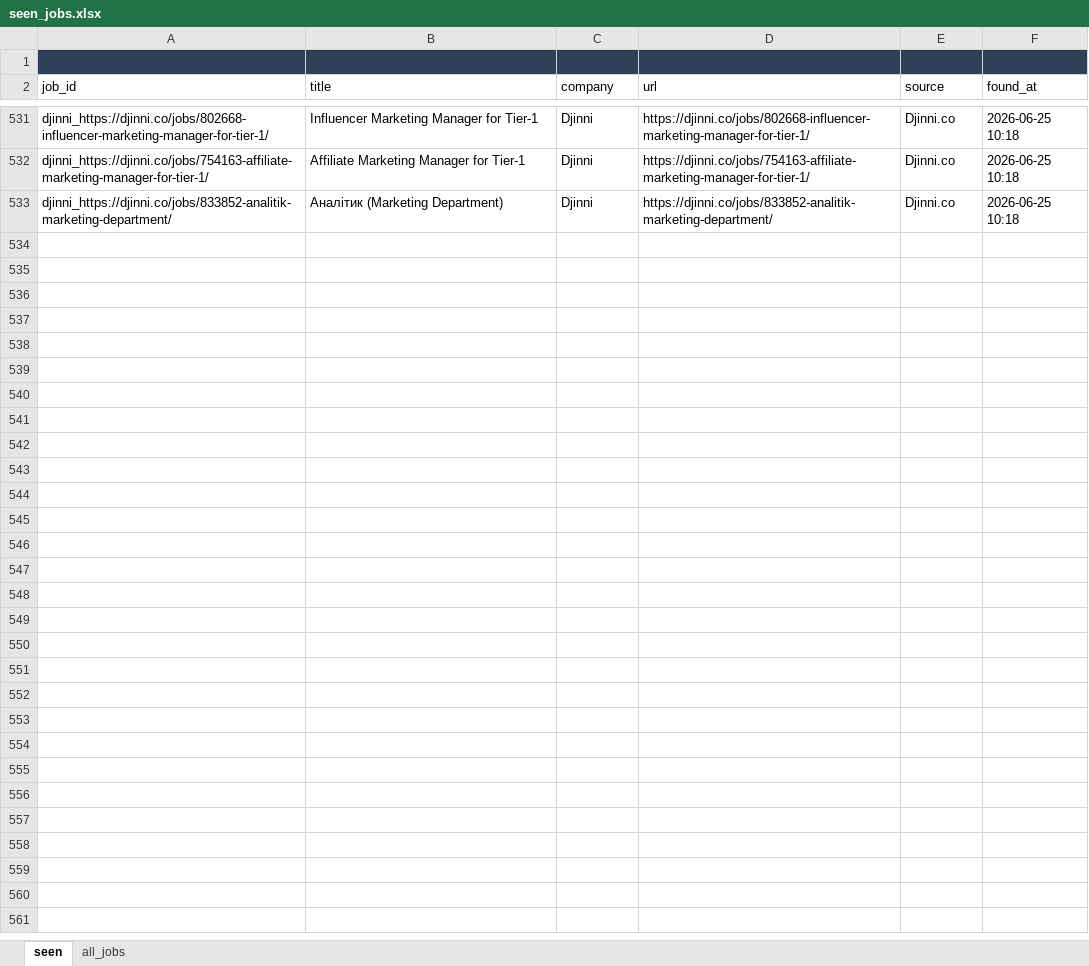
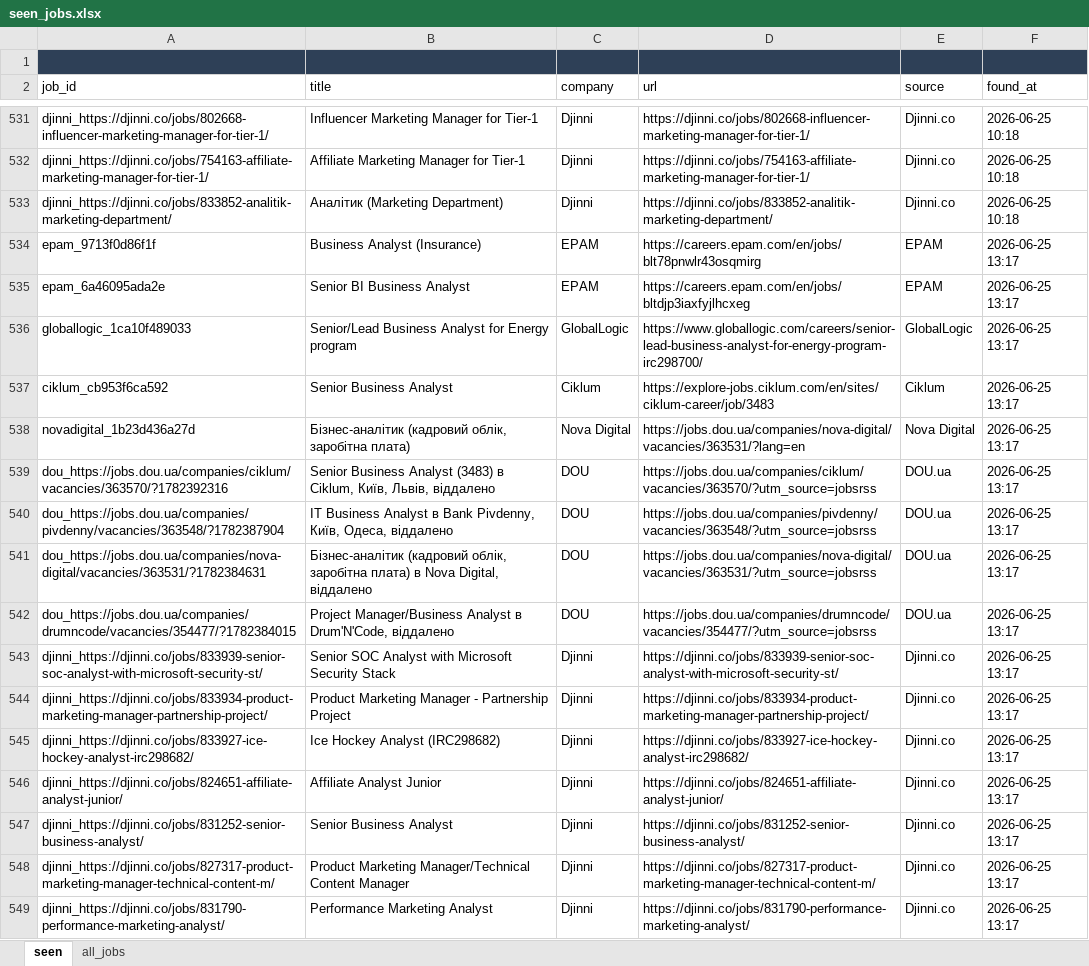
Before and after one commit to daddy4ka/job-search-agent, an Excel workbook: seen_jobs.xlsx, sheet seen, drawn as a sheet; only a part is shown, gaps mark what is left out; values as stored, in another font and other column widths than the file's, no borders; the diff names each change by its address in the sheet, - before the commit and + after, or states it on an @@ line.

Commit message:
chore: update seen_jobs [skip ci]

```diff
--- a/seen_jobs.xlsx (sheet seen)
+++ b/seen_jobs.xlsx (sheet seen)
+row 534: epam_9713f0d86f1f | Business Analyst (Insurance) | EPAM | https://careers.epam.com/en/jobs/blt78pnwlr43osqmirg | EPAM | 2026-06-25 13:17
+row 535: epam_6a46095ada2e | Senior BI Business Analyst | EPAM | https://careers.epam.com/en/jobs/bltdjp3iaxfyjlhcxeg | EPAM | 2026-06-25 13:17
+row 536: globallogic_1ca10f489033 | Senior/Lead Business Analyst for Energy program | GlobalLogic | https://www.globallogic.com/careers/senior-lead-business-analyst-for-energy-program-irc298700/ | GlobalLogic | 2026-06-25 13:17
+row 537: ciklum_cb953f6ca592 | Senior Business Analyst | Ciklum | https://explore-jobs.ciklum.com/en/sites/ciklum-career/job/3483 | Ciklum | 2026-06-25 13:17
+row 538: novadigital_1b23d436a27d | Бізнес-аналітик (кадровий облік, заробітна плата) | Nova Digital | https://jobs.dou.ua/companies/nova-digital/vacancies/363531/?lang=en | Nova Digital | 2026-06-25 13:17
+row 539: dou_https://jobs.dou.ua/companies/ciklum/vacancies/363570/?1782392316 | Senior Business Analyst (3483) в Ciklum, Київ, Львів, віддалено | DOU | https://jobs.dou.ua/companies/ciklum/vacancies/363570/?utm_source=jobsrss | DOU.ua | 2026-06-25 13:17
+row 540: dou_https://jobs.dou.ua/companies/pivdenny/vacancies/363548/?1782387904 | IT Business Analyst в Bank Pivdenny, Київ, Одеса, віддалено | DOU | https://jobs.dou.ua/companies/pivdenny/vacancies/363548/?utm_source=jobsrss | DOU.ua | 2026-06-25 13:17
+row 541: dou_https://jobs.dou.ua/companies/nova-digital/vacancies/363531/?1782384631 | Бізнес-аналітик (кадровий облік, заробітна плата) в Nova Digital, віддалено | DOU | https://jobs.dou.ua/companies/nova-digital/vacancies/363531/?utm_source=jobsrss | DOU.ua | 2026-06-25 13:17
+row 542: dou_https://jobs.dou.ua/companies/drumncode/vacancies/354477/?1782384015 | Project Manager/Business Analyst в Drum'N'Code, віддалено | DOU | https://jobs.dou.ua/companies/drumncode/vacancies/354477/?utm_source=jobsrss | DOU.ua | 2026-06-25 13:17
+row 543: djinni_https://djinni.co/jobs/833939-senior-soc-analyst-with-microsoft-security-st/ | Senior SOC Analyst with Microsoft Security Stack | Djinni | https://djinni.co/jobs/833939-senior-soc-analyst-with-microsoft-security-st/ | Djinni.co | 2026-06-25 13:17
+row 544: djinni_https://djinni.co/jobs/833934-product-marketing-manager-partnership-project/ | Product Marketing Manager - Partnership Project | Djinni | https://djinni.co/jobs/833934-product-marketing-manager-partnership-project/ | Djinni.co | 2026-06-25 13:17
+row 545: djinni_https://djinni.co/jobs/833927-ice-hockey-analyst-irc298682/ | Ice Hockey Analyst (IRC298682) | Djinni | https://djinni.co/jobs/833927-ice-hockey-analyst-irc298682/ | Djinni.co | 2026-06-25 13:17
+row 546: djinni_https://djinni.co/jobs/824651-affiliate-analyst-junior/ | Affiliate Analyst Junior | Djinni | https://djinni.co/jobs/824651-affiliate-analyst-junior/ | Djinni.co | 2026-06-25 13:17
+row 547: djinni_https://djinni.co/jobs/831252-senior-business-analyst/ | Senior Business Analyst | Djinni | https://djinni.co/jobs/831252-senior-business-analyst/ | Djinni.co | 2026-06-25 13:17
+row 548: djinni_https://djinni.co/jobs/827317-product-marketing-manager-technical-content-m/ | Product Marketing Manager/Technical Content Manager | Djinni | https://djinni.co/jobs/827317-product-marketing-manager-technical-content-m/ | Djinni.co | 2026-06-25 13:17
+row 549: djinni_https://djinni.co/jobs/831790-performance-marketing-analyst/ | Performance Marketing Analyst | Djinni | https://djinni.co/jobs/831790-performance-marketing-analyst/ | Djinni.co | 2026-06-25 13:17
```
Also changed, not shown: sheet all_jobs.
